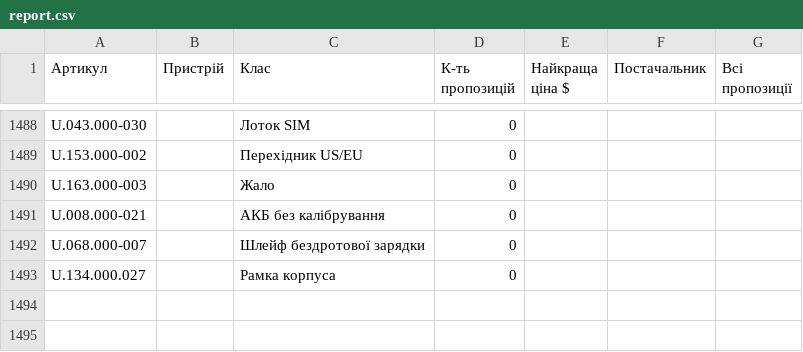
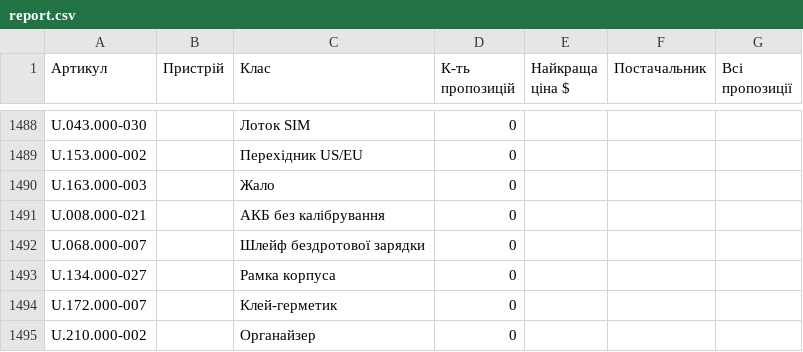
Before and after one commit to izbashroman/partmatch, a CSV file: docs/report.csv, drawn as a sheet; only a part is shown, gaps mark what is left out.

```diff
--- a/docs/report.csv
+++ b/docs/report.csv
@@ -1492,2 +1492,4 @@ U.008.000-021,,АКБ без калібрування,0,,,
 U.068.000-007,,Шлейф бездротової зарядки,0,,,
-U.134.000.027,,Рамка корпуса,0,,,
+U.134.000-027,,Рамка корпуса,0,,,
+U.172.000-007,,Клей-герметик,0,,,
+U.210.000-002,,Органайзер,0,,,
```
